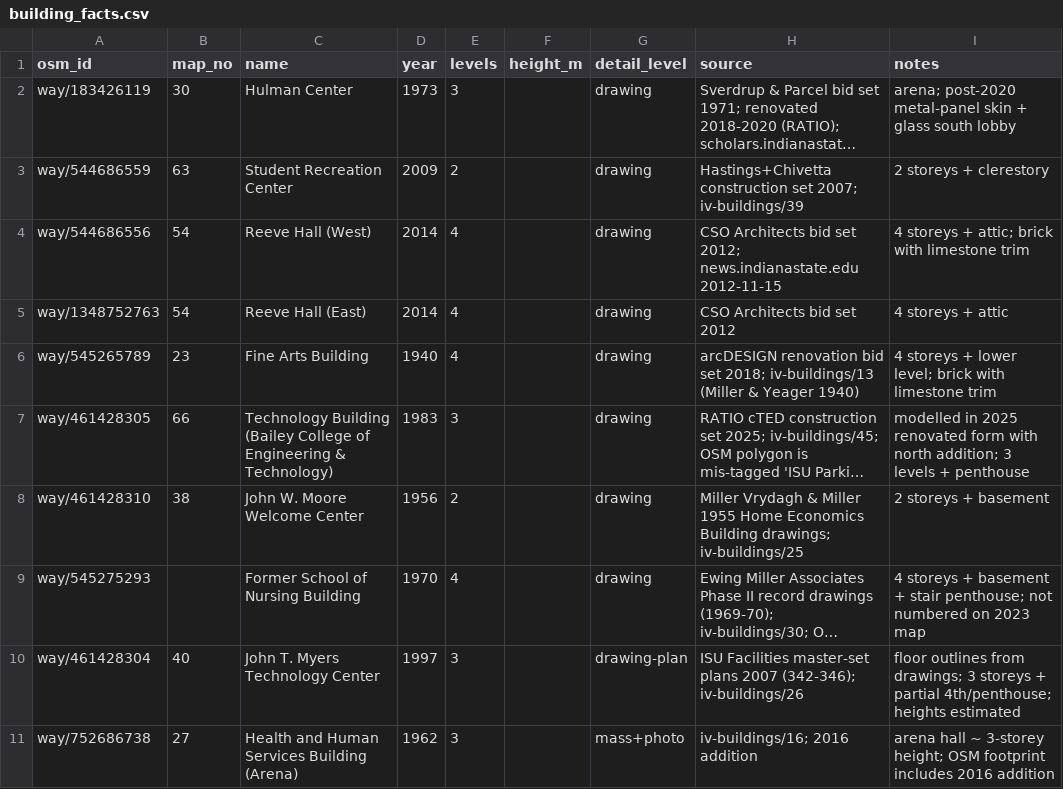
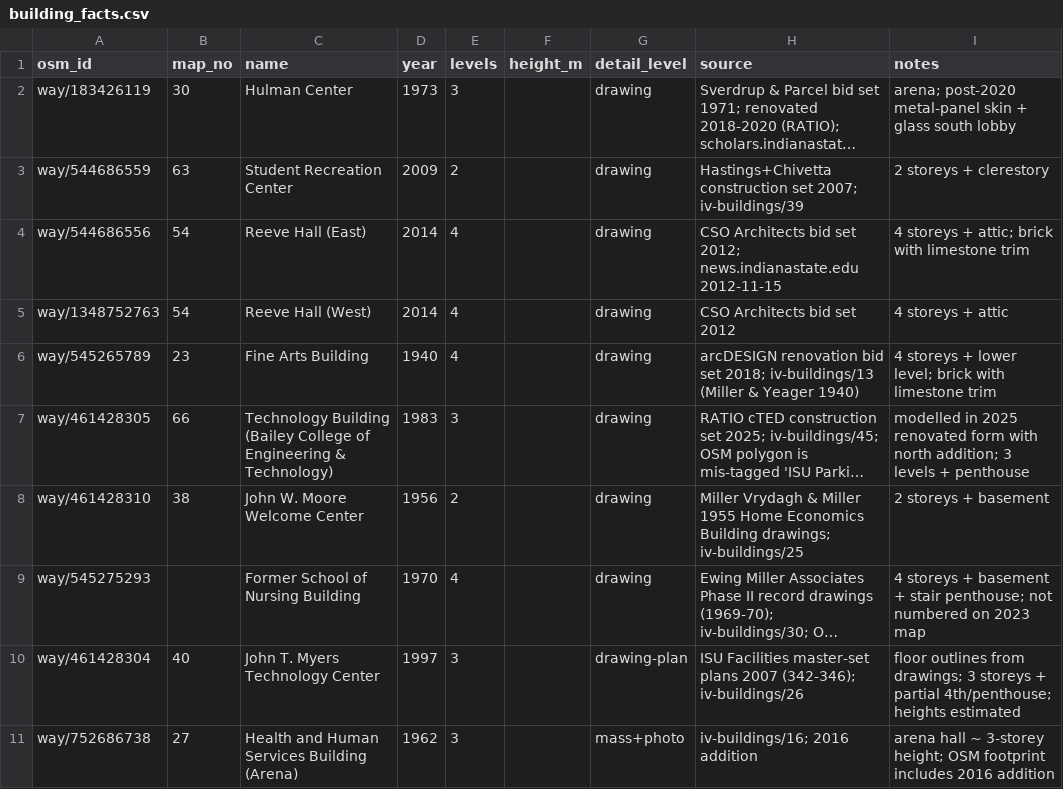
Before and after one commit to youngbrain85/isu-campus-3d, a CSV file: data/building_facts.csv, drawn as a sheet; only a part is shown; long unchanged cells end in …; the diff names each change by its address in the sheet, - before the commit and + after, or states it on an @@ line.

```diff
--- a/data/building_facts.csv
+++ b/data/building_facts.csv
-C4 (name): Reeve Hall (West)
+C4 (name): Reeve Hall (East)
-C5 (name): Reeve Hall (East)
+C5 (name): Reeve Hall (West)
```
Also changed, not shown: data/buildings.csv, 3 other files.
